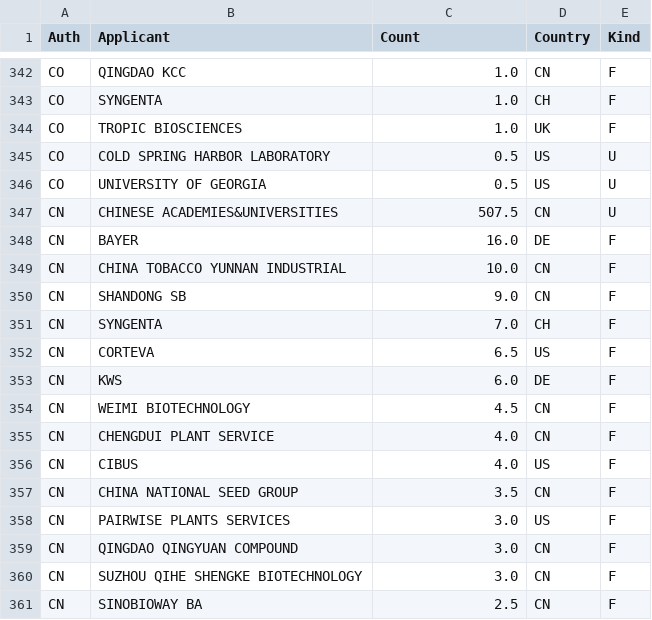
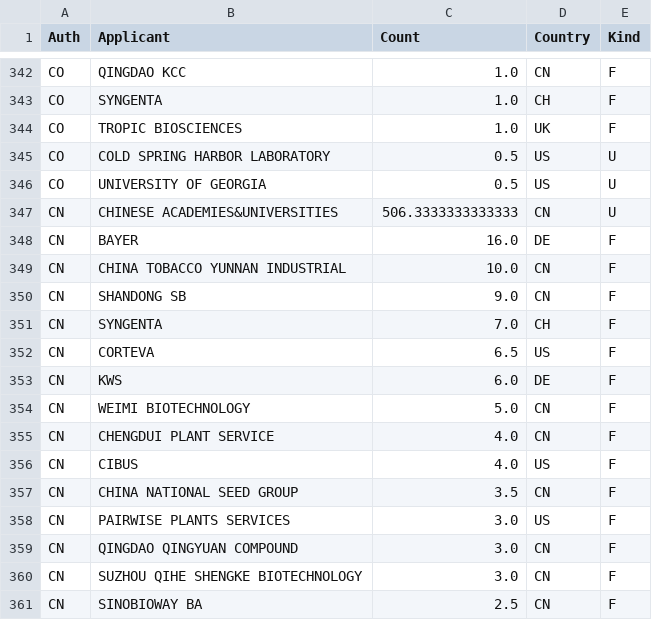
Before and after one commit to hervouad/WebAppPatentonPlant, a CSV file: data/df_app.csv, drawn as a sheet; only a part is shown, gaps mark what is left out; the diff covers the shown part only.

```diff
--- a/data/df_app.csv
+++ b/data/df_app.csv
@@ -346,3 +346,3 @@ CO,COLD SPRING HARBOR LABORATORY,0.5,US,U
 CO,UNIVERSITY OF GEORGIA,0.5,US,U
-CN,CHINESE ACADEMIES&UNIVERSITIES,507.5,CN,U
+CN,CHINESE ACADEMIES&UNIVERSITIES,506.3333333333333,CN,U
 CN,BAYER,16.0,DE,F
@@ -353,3 +353,3 @@ CN,CORTEVA,6.5,US,F
 CN,KWS,6.0,DE,F
-CN,WEIMI BIOTECHNOLOGY,4.5,CN,F
+CN,WEIMI BIOTECHNOLOGY,5.0,CN,F
 CN,CHENGDUI PLANT SERVICE,4.0,CN,F
```
Also changed, not shown: 5 added rows, 5 removed rows and 3 edited cells elsewhere in this file, data/df_Fam.csv, data/df_Fam_ctry.csv, 6 other files.
